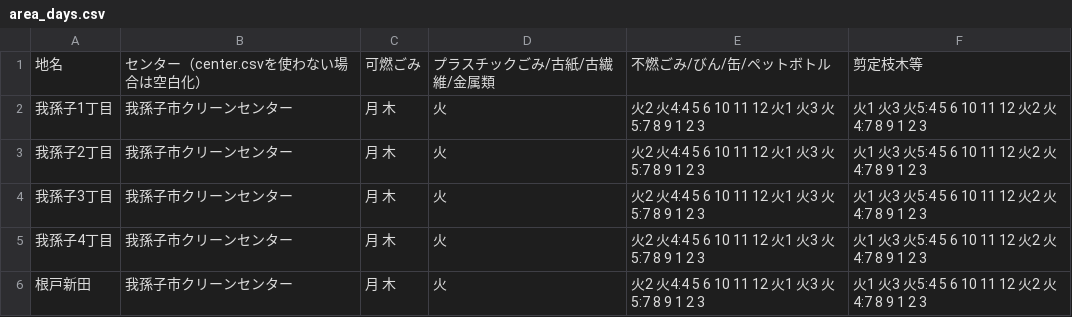
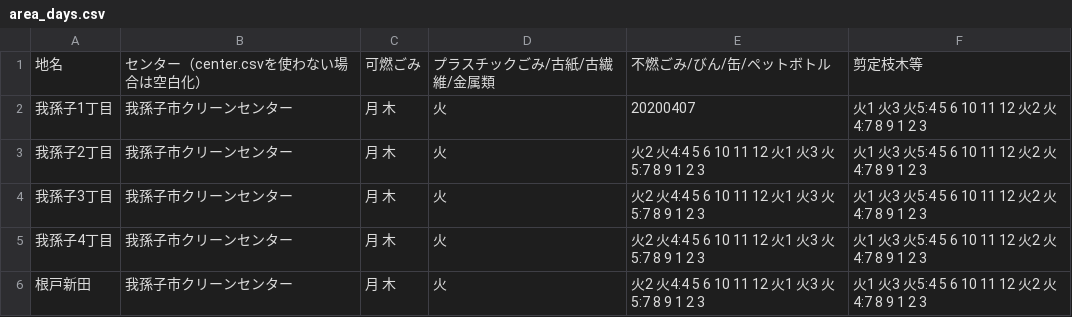
Before and after one commit to code4ka/5374, a CSV file: data/area_days.csv, drawn as a sheet; only a part is shown.

Commit message:
隔週処理のテスト

```diff
--- a/data/area_days.csv
+++ b/data/area_days.csv
@@ -1,3 +1,3 @@
 地名,センター（center.csvを使わない場合は空白化）,可燃ごみ,プラスチックごみ/古紙/古繊維/金属類,不燃ごみ/びん/缶/ペットボトル, 剪定枝木等
-我孫子1丁目,我孫子市クリーンセンター ,月 木,火,火2 火4:4 5 6 10 11 12 火1 火3 火5:7 8 9 1 2 3, 火1 火3 火5:4 5 6 10 11 12 火2 火4:7 8 9 1 2 3
+我孫子1丁目,我孫子市クリーンセンター ,月 木,火,20200407, 火1 火3 火5:4 5 6 10 11 12 火2 火4:7 8 9 1 2 3
 我孫子2丁目,我孫子市クリーンセンター ,月 木,火,火2 火4:4 5 6 10 11 12 火1 火3 火5:7 8 9 1 2 3, 火1 火3 火5:4 5 6 10 11 12 火2 火4:7 8 9 1 2 3
```
